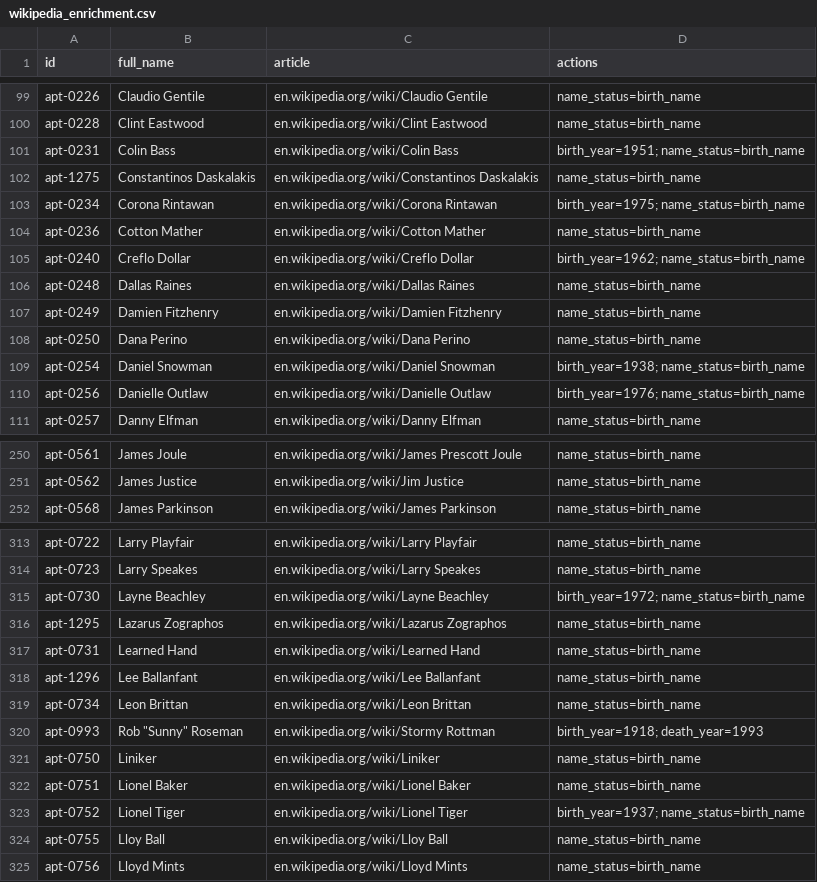
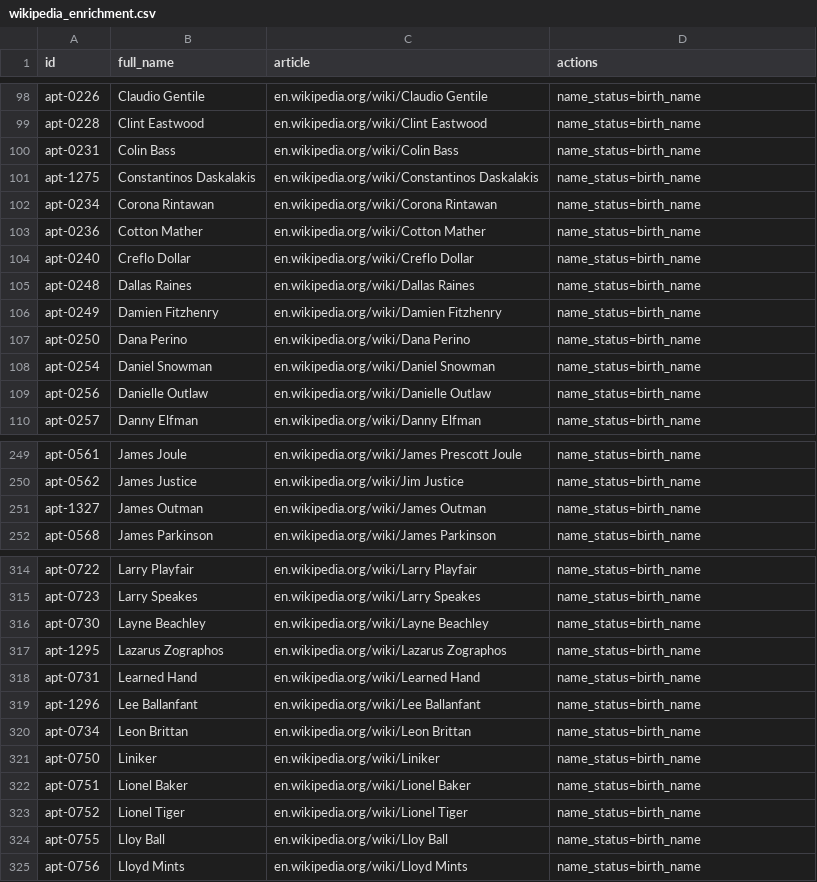
Before and after one commit to stiles/theirnamesfit, a CSV file: data/wikipedia_enrichment.csv, drawn as a sheet; only a part is shown, gaps mark what is left out; the diff covers the shown part only.

```diff
--- a/data/wikipedia_enrichment.csv
+++ b/data/wikipedia_enrichment.csv
@@ -100,7 +99,7 @@ apt-0226,Claudio Gentile,en.wikipedia.org/wiki/Claudio Gentile,name_status=birth
 apt-0228,Clint Eastwood,en.wikipedia.org/wiki/Clint Eastwood,name_status=birth_name
-apt-0231,Colin Bass,en.wikipedia.org/wiki/Colin Bass,birth_year=1951; name_status=birth_name
+apt-0231,Colin Bass,en.wikipedia.org/wiki/Colin Bass,name_status=birth_name
 apt-1275,Constantinos Daskalakis,en.wikipedia.org/wiki/Constantinos Daskalakis,name_status=birth_name
-apt-0234,Corona Rintawan,en.wikipedia.org/wiki/Corona Rintawan,birth_year=1975; name_status=birth_name
+apt-0234,Corona Rintawan,en.wikipedia.org/wiki/Corona Rintawan,name_status=birth_name
 apt-0236,Cotton Mather,en.wikipedia.org/wiki/Cotton Mather,name_status=birth_name
-apt-0240,Creflo Dollar,en.wikipedia.org/wiki/Creflo Dollar,birth_year=1962; name_status=birth_name
+apt-0240,Creflo Dollar,en.wikipedia.org/wiki/Creflo Dollar,name_status=birth_name
 apt-0248,Dallas Raines,en.wikipedia.org/wiki/Dallas Raines,name_status=birth_name
@@ -108,4 +107,4 @@ apt-0249,Damien Fitzhenry,en.wikipedia.org/wiki/Damien Fitzhenry,name_status=bir
 apt-0250,Dana Perino,en.wikipedia.org/wiki/Dana Perino,name_status=birth_name
-apt-0254,Daniel Snowman,en.wikipedia.org/wiki/Daniel Snowman,birth_year=1938; name_status=birth_name
-apt-0256,Danielle Outlaw,en.wikipedia.org/wiki/Danielle Outlaw,birth_year=1976; name_status=birth_name
+apt-0254,Daniel Snowman,en.wikipedia.org/wiki/Daniel Snowman,name_status=birth_name
+apt-0256,Danielle Outlaw,en.wikipedia.org/wiki/Danielle Outlaw,name_status=birth_name
 apt-0257,Danny Elfman,en.wikipedia.org/wiki/Danny Elfman,name_status=birth_name
@@ -251,2 +250,3 @@ apt-0561,James Joule,en.wikipedia.org/wiki/James Prescott Joule,name_status=birt
 apt-0562,James Justice,en.wikipedia.org/wiki/Jim Justice,name_status=birth_name
+apt-1327,James Outman,en.wikipedia.org/wiki/James Outman,name_status=birth_name
 apt-0568,James Parkinson,en.wikipedia.org/wiki/James Parkinson,name_status=birth_name
@@ -314,3 +315,3 @@ apt-0722,Larry Playfair,en.wikipedia.org/wiki/Larry Playfair,name_status=birth_n
 apt-0723,Larry Speakes,en.wikipedia.org/wiki/Larry Speakes,name_status=birth_name
-apt-0730,Layne Beachley,en.wikipedia.org/wiki/Layne Beachley,birth_year=1972; name_status=birth_name
+apt-0730,Layne Beachley,en.wikipedia.org/wiki/Layne Beachley,name_status=birth_name
 apt-1295,Lazarus Zographos,en.wikipedia.org/wiki/Lazarus Zographos,name_status=birth_name
@@ -319,6 +320,5 @@ apt-1296,Lee Ballanfant,en.wikipedia.org/wiki/Lee Ballanfant,name_status=birth_n
 apt-0734,Leon Brittan,en.wikipedia.org/wiki/Leon Brittan,name_status=birth_name
-apt-0993,"Rob ""Sunny"" Roseman",en.wikipedia.org/wiki/Stormy Rottman,birth_year=1918; death_year=1993
 apt-0750,Liniker,en.wikipedia.org/wiki/Liniker,name_status=birth_name
 apt-0751,Lionel Baker,en.wikipedia.org/wiki/Lionel Baker,name_status=birth_name
-apt-0752,Lionel Tiger,en.wikipedia.org/wiki/Lionel Tiger,birth_year=1937; name_status=birth_name
+apt-0752,Lionel Tiger,en.wikipedia.org/wiki/Lionel Tiger,name_status=birth_name
 apt-0755,Lloy Ball,en.wikipedia.org/wiki/Lloy Ball,name_status=birth_name
```
Also changed, not shown: 3 added rows, 4 removed rows and 56 edited cells elsewhere in this file, data/aptronyms.csv, 20 other files.
